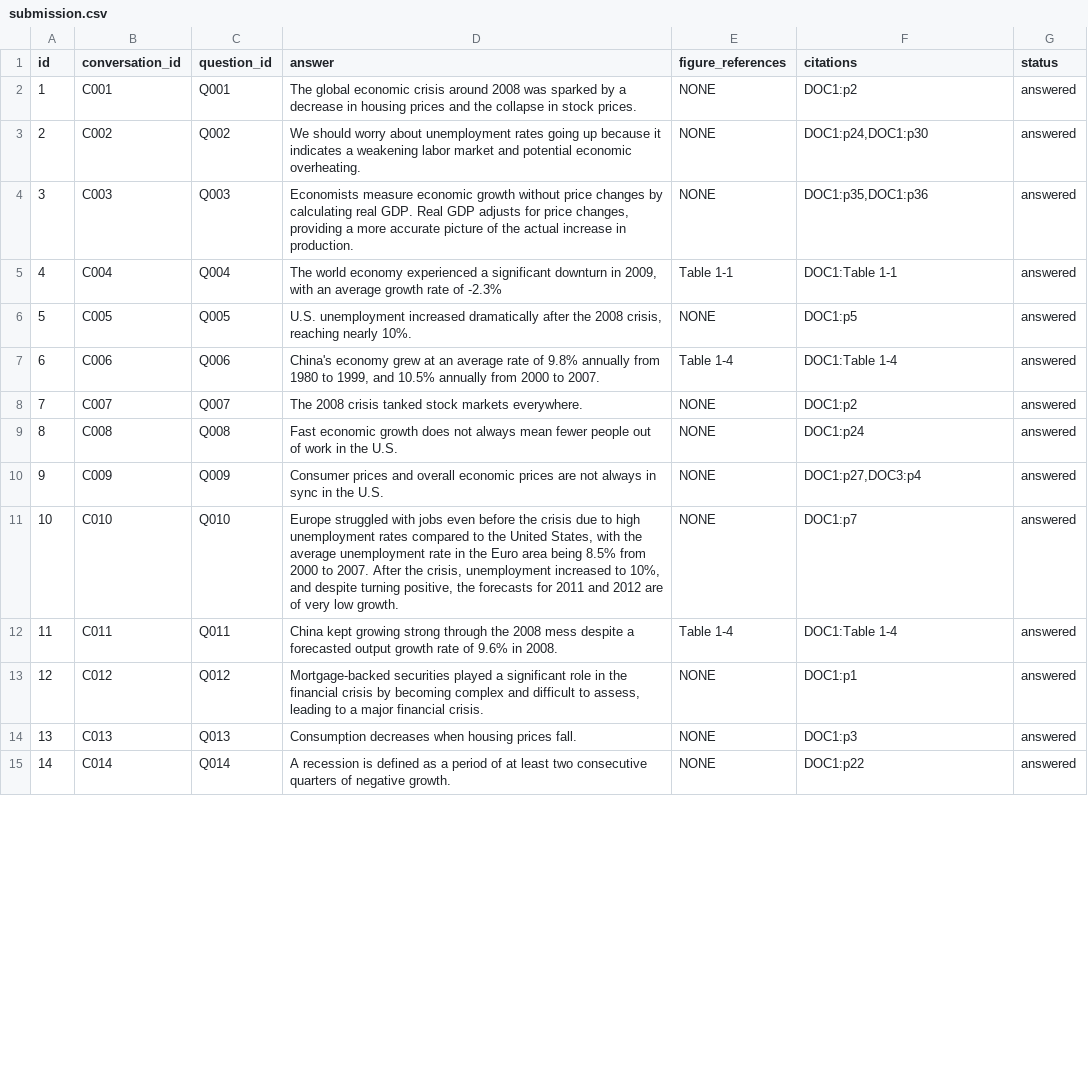
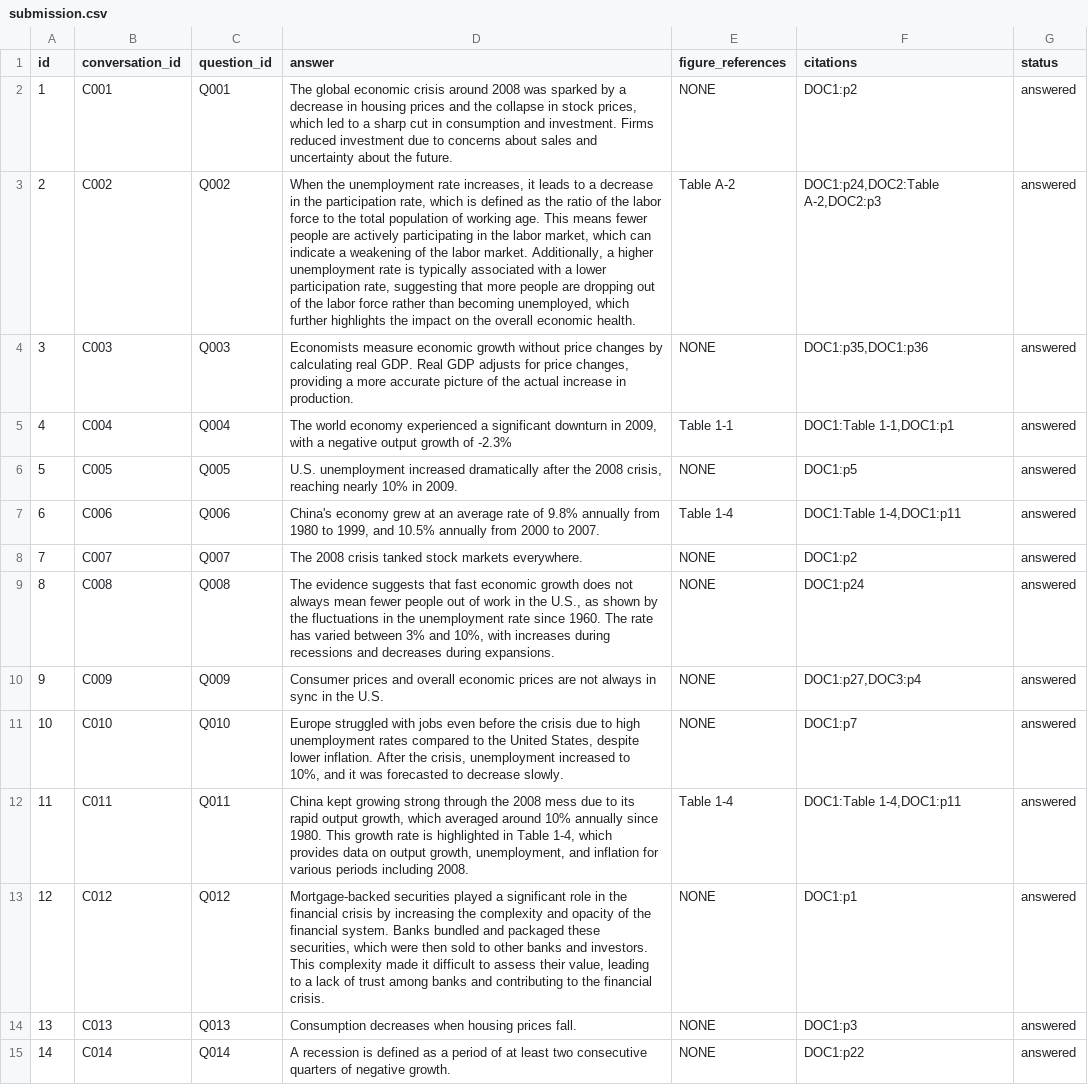
Before and after one commit to SawantTej2912/data266-lab2-team33, a CSV file: submission.csv, drawn as a sheet; only a part is shown; the diff covers the shown part only; the diff names each change by its address in the sheet, - before the commit and + after, or states it on an @@ line.

```diff
--- a/submission.csv
+++ b/submission.csv
-D2 (answer): …in stock prices.
+D2 (answer): …in stock prices, which led to a sharp cut in consumption and investment. Firms reduced investment due to concerns about sales and uncertainty about the future.
-D3 (answer): We should worry about unemployment rates going up because it indicates a weakening labor market and potential economic overheating.
+D3 (answer): When the unemployment rate increases, it leads to a decrease in the participation rate, which is defined as the ratio of the labor force to the total population of working age. This means fewer people are actively participating in the labor market, which can indicate a weakening of the labor market. Additionally, a higher unemployment rate is typically associated with a lower participation rate, suggesting that more people are dropping out of the labor force rather than becoming unemployed, which further highlights the impact on the overall economic health.
-E3 (figure_references): NONE
+E3 (figure_references): Table A-2
-F3 (citations): DOC1:p24,DOC1:p30
+F3 (citations): DOC1:p24,DOC2:Table A-2,DOC2:p3
-D5 (answer): …2009, with an average growth rate of -2.3%
+D5 (answer): …2009, with a negative output growth of -2.3%
-F5 (citations): DOC1:Table 1-1
+F5 (citations): DOC1:Table 1-1,DOC1:p1
-D6 (answer): …reaching nearly 10%.
+D6 (answer): …reaching nearly 10% in 2009.
-F7 (citations): DOC1:Table 1-4
+F7 (citations): DOC1:Table 1-4,DOC1:p11
-D9 (answer): Fast economic growth does not always mean fewer people out of work in the U.S.
+D9 (answer): The evidence suggests that fast economic growth does not always mean fewer people out of work in the U.S., as shown by the fluctuations in the unemployment rate since 1960. The rate has varied between 3% and 10%, with increases during recessions and decreases during expansions.
-D11 (answer): …United States, with the average unemployment rate in the Euro area being 8.5% from 2000 to 2007. After the crisis, unemployment increased to 10%, and despite turning positive, the forecasts for 2011 and 2012 are of very low growth.
+D11 (answer): …United States, despite lower inflation. After the crisis, unemployment increased to 10%, and it was forecasted to decrease slowly.
-D12 (answer): …2008 mess despite a forecasted output growth rate of 9.6% in 2008.
+D12 (answer): …2008 mess due to its rapid output growth, which averaged around 10% annually since 1980. This growth rate is highlighted in Table 1-4, which provides data on output growth, unemployment, and inflation for various periods including 2008.
-F12 (citations): DOC1:Table 1-4
+F12 (citations): DOC1:Table 1-4,DOC1:p11
-D13 (answer): …crisis by becoming complex and difficult to assess, leading to a major financial crisis.
+D13 (answer): …crisis by increasing the complexity and opacity of the financial system. Banks bundled and packaged these securities, which were then sold to other banks and investors. This complexity made it difficult to assess their value, leading to a lack of trust among banks and contributing to the financial crisis.
```
Also changed, not shown: 48 edited cells elsewhere in this file, dev/part1/results/new_golden.csv, dev/part1/results/new_valid.csv, 21 other files.
